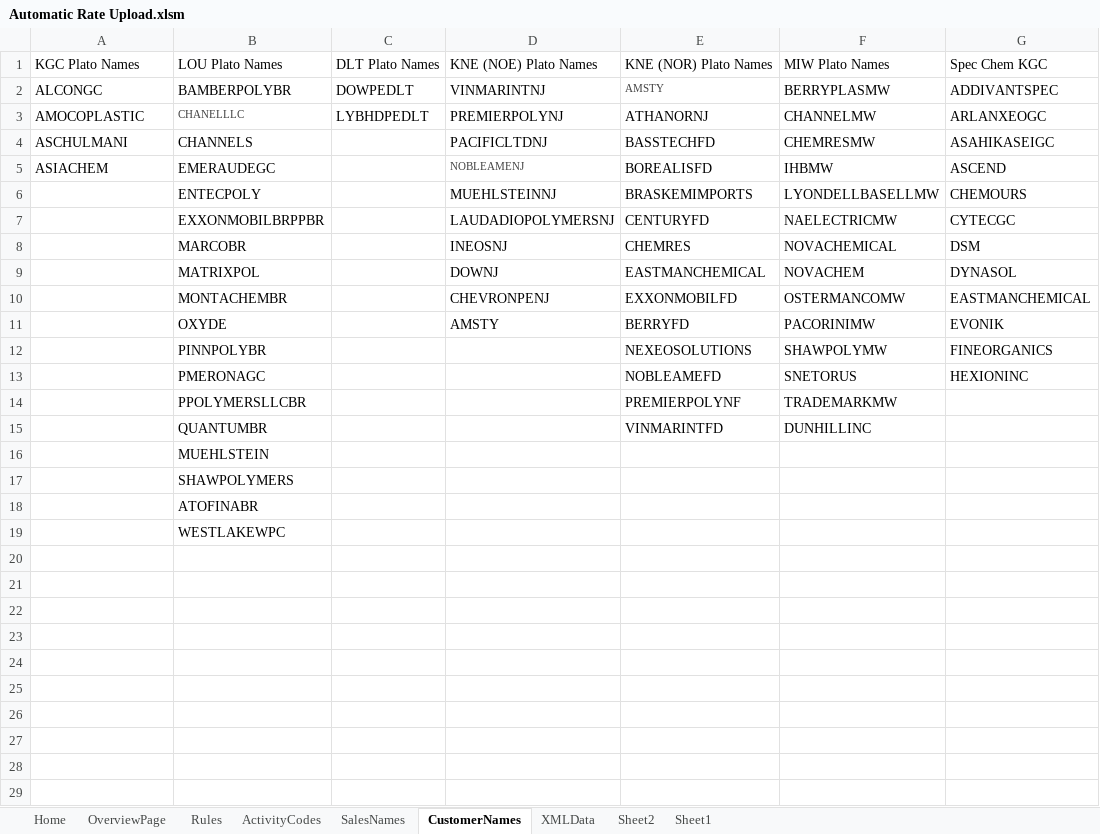
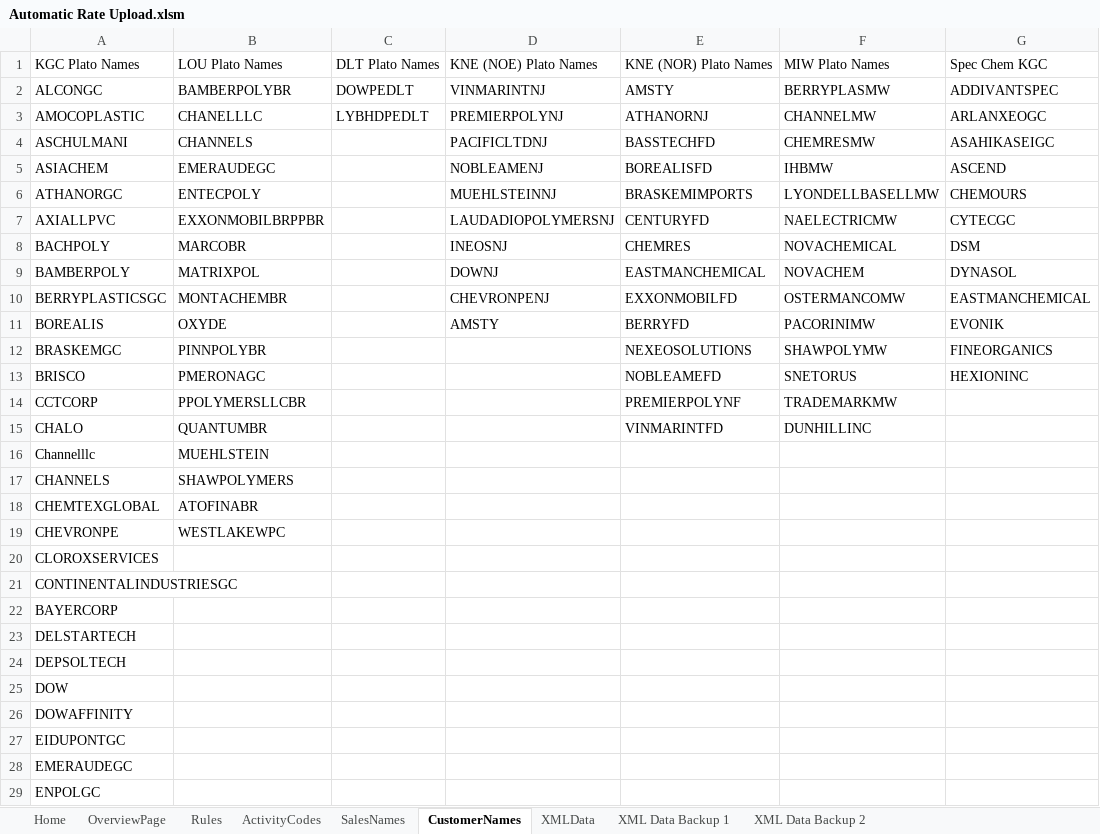
Before and after one commit to Julietta2525/AutomaticInvoicingForm, an Excel workbook: Automatic Rate Upload.xlsm, sheet CustomerNames, drawn as a sheet; only a part is shown; values as stored, in another font and other column widths than the file's, no borders; rows hold the shown columns only; the diff covers the shown part only; the diff names each change by its address in the sheet, - before the commit and + after, or states it on an @@ line.

```diff
--- a/Automatic Rate Upload.xlsm (sheet CustomerNames)
+++ b/Automatic Rate Upload.xlsm (sheet CustomerNames)
-sheet tab: Sheet2
+sheet tab: XML Data Backup 1
-sheet tab: Sheet1
+sheet tab: XML Data Backup 2
-E2 text colour: #404040
+E2 text colour: black, text size: larger
-B3 text colour: #404040
+B3 text colour: black, text size: larger
-D5 text colour: #404040
+D5 text colour: black, text size: larger
-A6: (empty)
+A6: ATHANORGC
-A7: (empty)
+A7: AXIALLPVC
-A8: (empty)
+A8: BACHPOLY
-A9: (empty)
+A9: BAMBERPOLY
-A10: (empty)
+A10: BERRYPLASTICSGC
-A11: (empty)
+A11: BOREALIS
-A12: (empty)
+A12: BRASKEMGC
-A13: (empty)
+A13: BRISCO
-A14: (empty)
+A14: CCTCORP
-A15: (empty)
+A15: CHALO
-A16: (empty)
+A16: Channelllc
-A17: (empty)
+A17: CHANNELS
-A18: (empty)
+A18: CHEMTEXGLOBAL
-A19: (empty)
+A19: CHEVRONPE
+row 20: CLOROXSERVICES
+row 21: CONTINENTALINDUSTRIESGC
+row 22: BAYERCORP
+row 23: DELSTARTECH
+row 24: DEPSOLTECH
+row 25: DOW
+row 26: DOWAFFINITY
+row 27: EIDUPONTGC
+row 28: EMERAUDEGC
+row 29: ENPOLGC
```
Also changed, not shown: 62 added rows elsewhere in this sheet, sheet XMLData, sheet OverviewPage, sheet Home.
